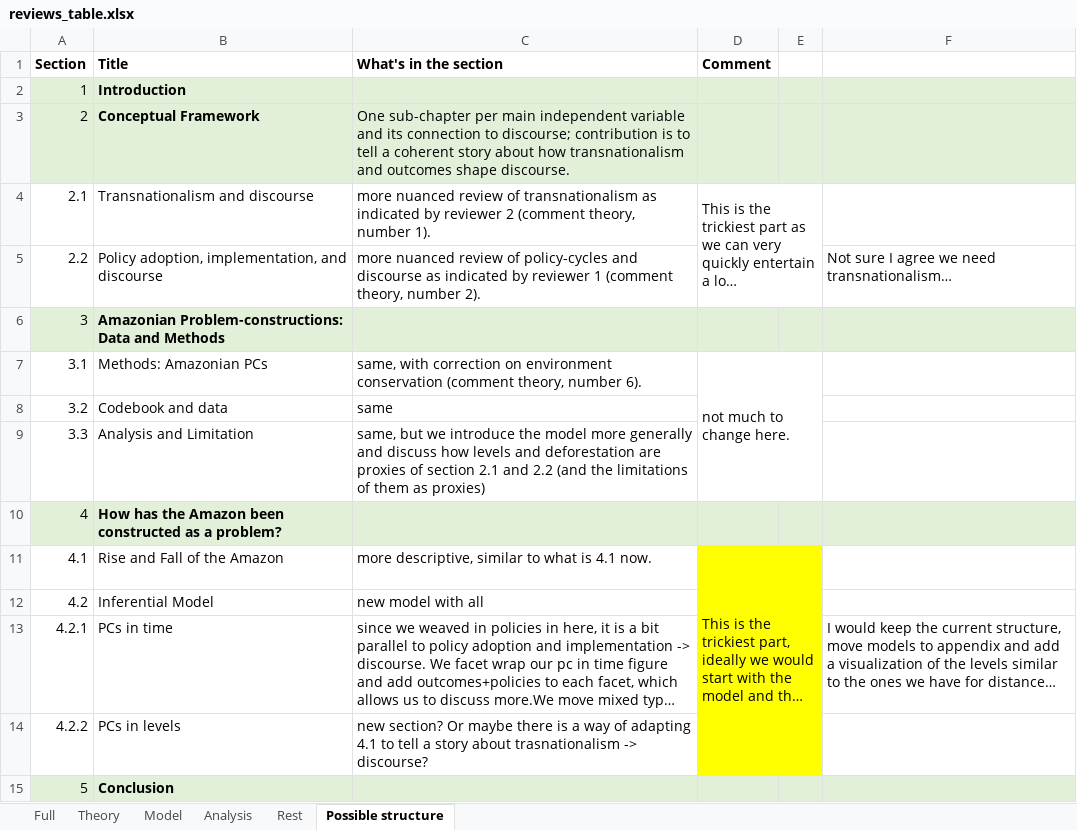
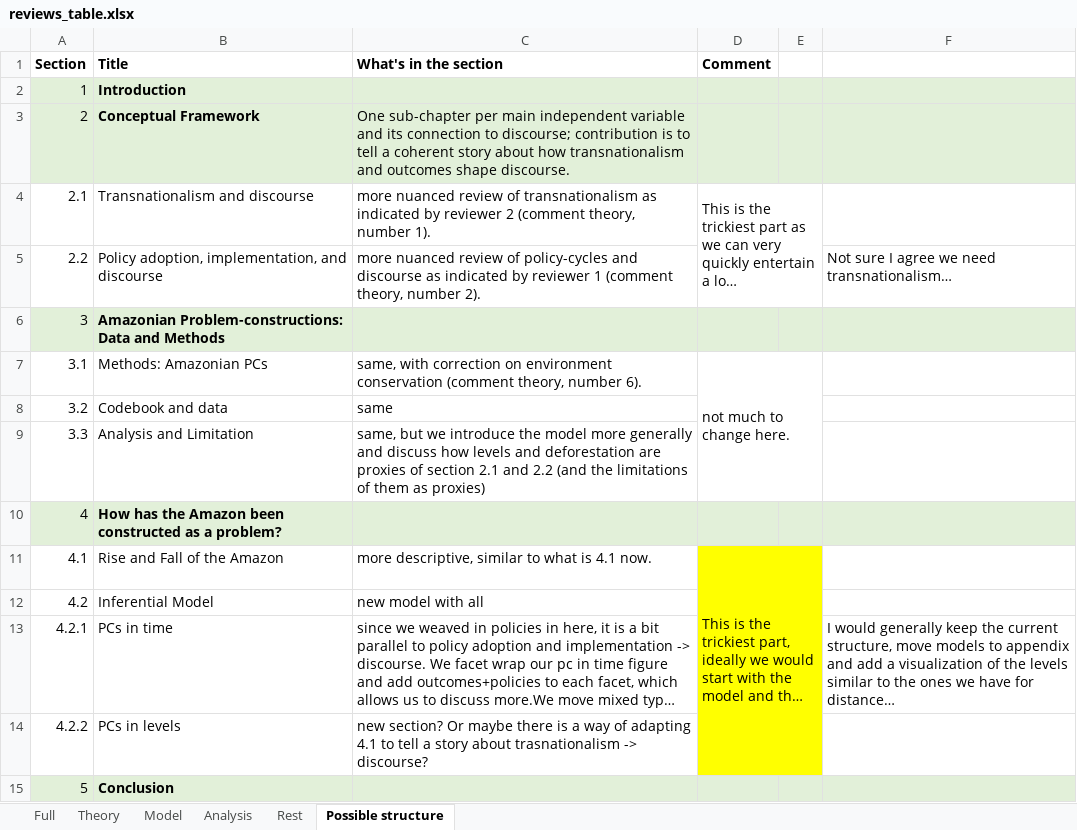
Before and after one commit to henriquesposito/amazondef, an Excel workbook: Submission/Re-submission/reviews_table.xlsx, sheet Possible structure, drawn as a sheet; long unchanged cells end in …; values as stored, in another font and other column widths than the file's, no borders; the diff names each change by its address in the sheet, - before the commit and + after, or states it on an @@ line.

```diff
--- a/Submission/Re-submission/reviews_table.xlsx (sheet Possible structure)
+++ b/Submission/Re-submission/reviews_table.xlsx (sheet Possible structure)
-F13: I would keep the…
+F13: I would generally keep the…
```
Also changed, not shown: sheet Rest, sheet Analysis, sheet Model, sheet Theory, sheet Full.
